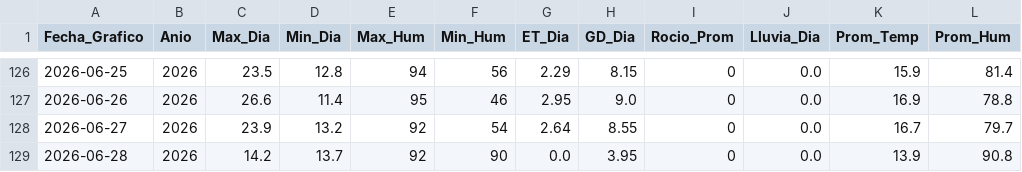
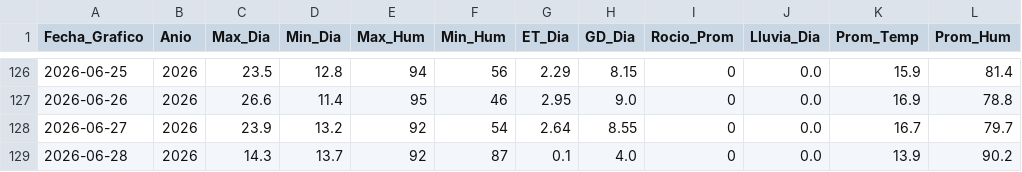
Before and after one commit to omartel-crypto/Datos_Meteorologico, a CSV file: datos_actualizados.csv, drawn as a sheet; only a part is shown, gaps mark what is left out.

Commit message:
Robot: Data actualizada 2026-06-28 09:11 Lima

```diff
--- a/datos_actualizados.csv
+++ b/datos_actualizados.csv
@@ -128,2 +128,2 @@
 2026-06-27,2026,23.9,13.2,92,54,2.64,8.55,0,0.0,16.7,79.7
-2026-06-28,2026,14.2,13.7,92,90,0.0,3.95,0,0.0,13.9,90.8
+2026-06-28,2026,14.3,13.7,92,87,0.1,4.0,0,0.0,13.9,90.2
```
Also changed, not shown: datos_yaurilla.csv.
